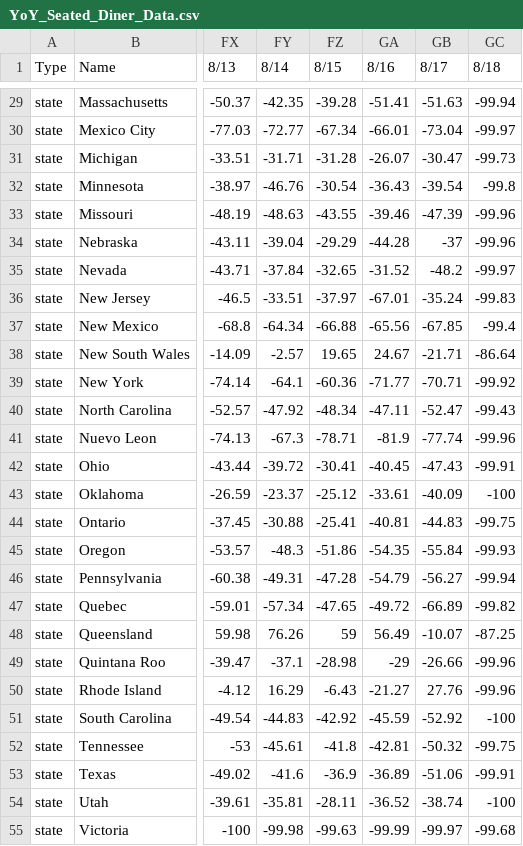
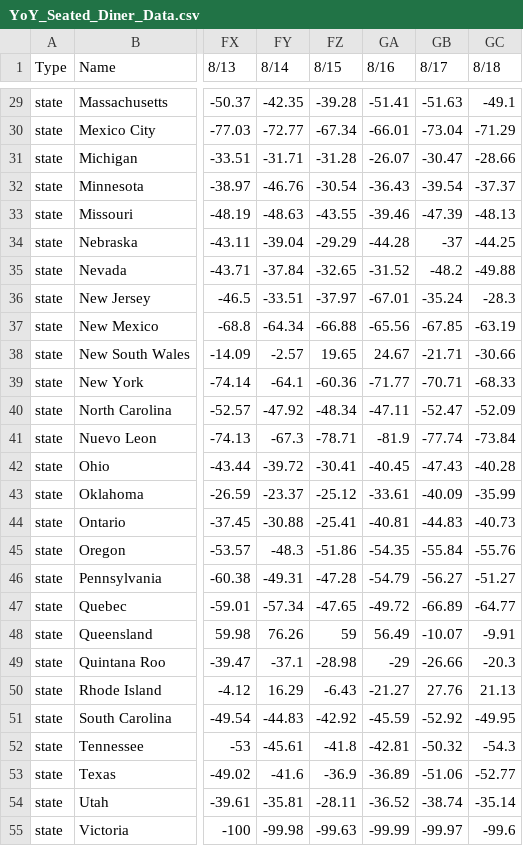
Before and after one commit to ercbk/Indiana-COVID-19-Tracker, a CSV file: data/YoY_Seated_Diner_Data.csv, drawn as a sheet; only a part is shown, gaps mark what is left out; the diff covers the shown part only; the diff names each change by its address in the sheet, - before the commit and + after, or states it on an @@ line.

```diff
--- a/data/YoY_Seated_Diner_Data.csv
+++ b/data/YoY_Seated_Diner_Data.csv
-GC29 (8/18): -99.94
+GC29 (8/18): -49.1
-GC30 (8/18): -99.97
+GC30 (8/18): -71.29
-GC31 (8/18): -99.73
+GC31 (8/18): -28.66
-GC32 (8/18): -99.8
+GC32 (8/18): -37.37
-GC33 (8/18): -99.96
+GC33 (8/18): -48.13
-GC34 (8/18): -99.96
+GC34 (8/18): -44.25
-GC35 (8/18): -99.97
+GC35 (8/18): -49.88
-GC36 (8/18): -99.83
+GC36 (8/18): -28.3
-GC37 (8/18): -99.4
+GC37 (8/18): -63.19
-GC38 (8/18): -86.64
+GC38 (8/18): -30.66
-GC39 (8/18): -99.92
+GC39 (8/18): -68.33
-GC40 (8/18): -99.43
+GC40 (8/18): -52.09
-GC41 (8/18): -99.96
+GC41 (8/18): -73.84
-GC42 (8/18): -99.91
+GC42 (8/18): -40.28
-GC43 (8/18): -100
+GC43 (8/18): -35.99
-GC44 (8/18): -99.75
+GC44 (8/18): -40.73
-GC45 (8/18): -99.93
+GC45 (8/18): -55.76
-GC46 (8/18): -99.94
+GC46 (8/18): -51.27
-GC47 (8/18): -99.82
+GC47 (8/18): -64.77
-GC48 (8/18): -87.25
+GC48 (8/18): -9.91
-GC49 (8/18): -99.96
+GC49 (8/18): -20.3
-GC50 (8/18): -99.96
+GC50 (8/18): 21.13
-GC51 (8/18): -100
+GC51 (8/18): -49.95
-GC52 (8/18): -99.75
+GC52 (8/18): -54.3
-GC53 (8/18): -99.91
+GC53 (8/18): -52.77
-GC54 (8/18): -100
+GC54 (8/18): -35.14
-GC55 (8/18): -99.68
+GC55 (8/18): -99.6
```
Also changed, not shown: 78 edited cells elsewhere in this file.
